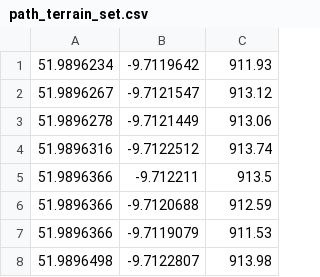
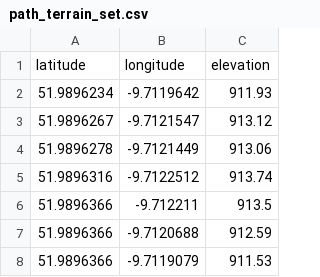
Before and after one commit to DogPope/FYP-Development, a CSV file: path_terrain_set.csv, drawn as a sheet; only a part is shown; the shorter side is filled out with more unchanged rows; the diff names each change by its address in the sheet, - before the commit and + after, or states it on an @@ line.

Commit message:
Can display data on MatPlotLib now.

```diff
--- a/path_terrain_set.csv
+++ b/path_terrain_set.csv
+row 1: latitude | longitude | elevation
```
Also changed, not shown: 10 other files.
